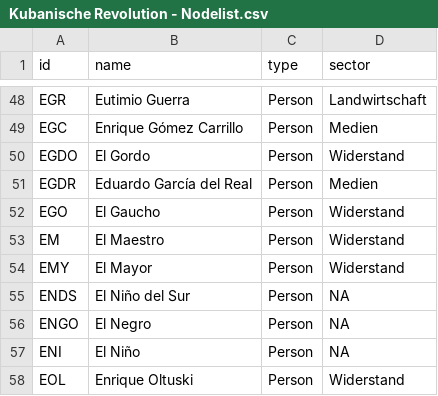
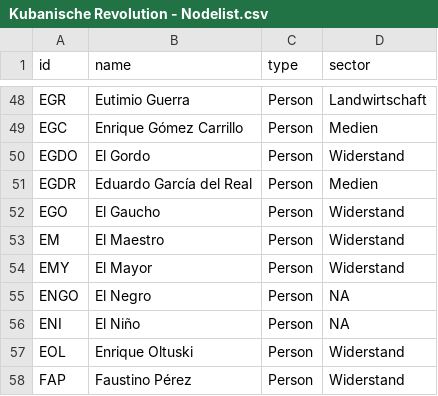
Before and after one commit to mp171/SNAProjektCheGuevara, a CSV file: Kubanische Revolution - Nodelist.csv, drawn as a sheet; only a part is shown, gaps mark what is left out; the shorter side is filled out with more unchanged rows; the diff names each change by its address in the sheet, - before the commit and + after, or states it on an @@ line.

Commit message:
Update Kubanische Revolution - Nodelist.csv

```diff
--- a/Kubanische Revolution - Nodelist.csv
+++ b/Kubanische Revolution - Nodelist.csv
-row 55: ENDS | El Niño del Sur | Person | NA
```
